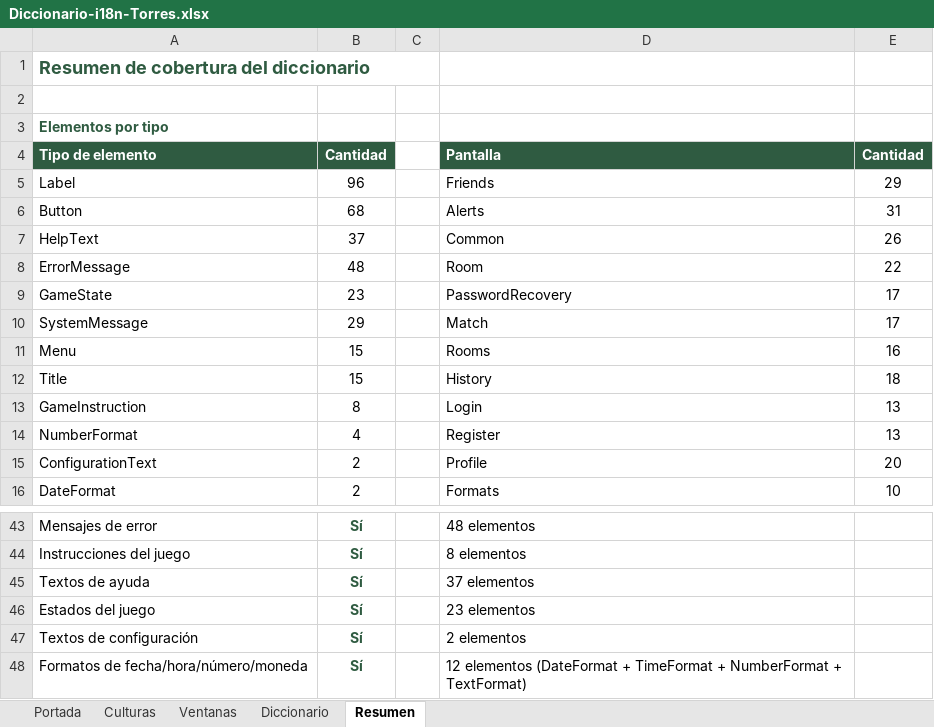
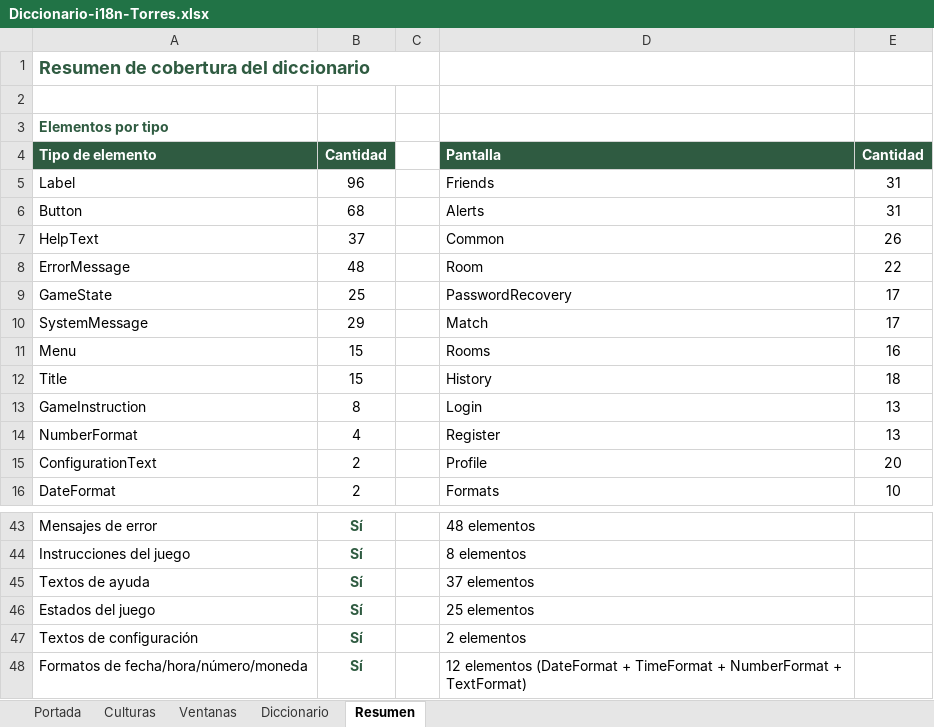
Before and after one commit to queenprotea/las-flipantes-aventuras-de-manolo-la-mariposa, an Excel workbook: docs/i18n/Diccionario-i18n-Torres.xlsx, sheet Resumen, drawn as a sheet; only a part is shown, gaps mark what is left out; values as stored, in another font and other column widths than the file's, no borders; the diff names each change by its address in the sheet, - before the commit and + after, or states it on an @@ line.

```diff
--- a/docs/i18n/Diccionario-i18n-Torres.xlsx (sheet Resumen)
+++ b/docs/i18n/Diccionario-i18n-Torres.xlsx (sheet Resumen)
-E5: 29
+E5: 31
-B9: 23
+B9: 25
-D46: 23 elementos
+D46: 25 elementos
```
Also changed, not shown: sheet Diccionario, sheet Portada, 8 other files.
